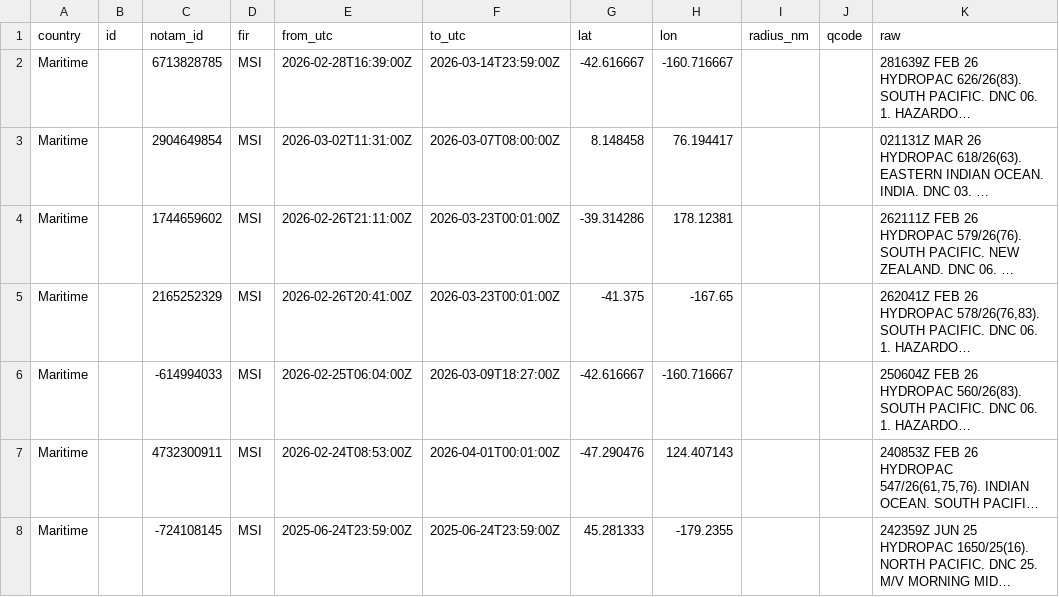
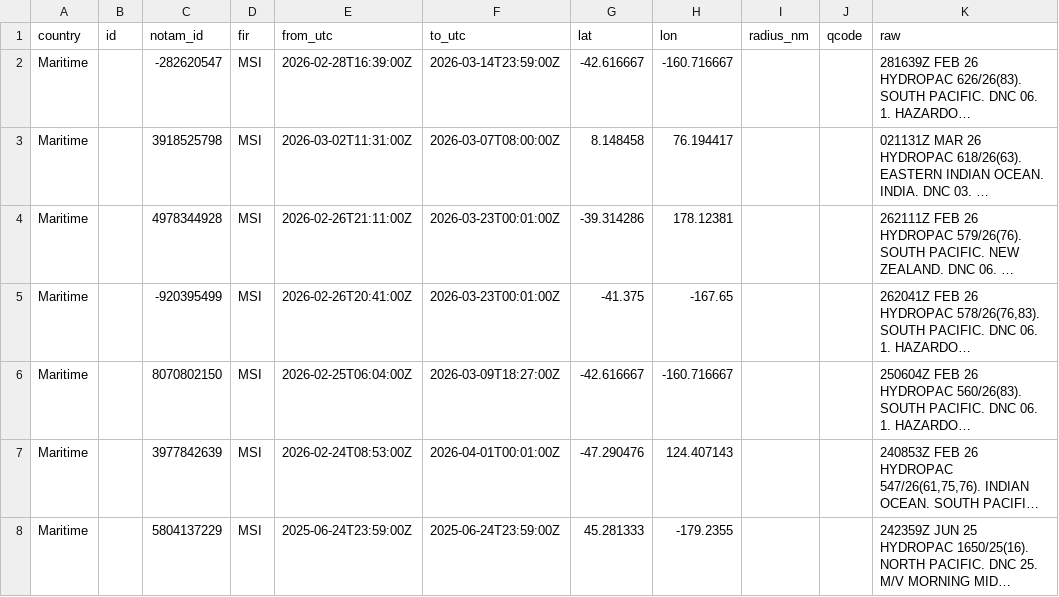
Before and after one commit to lzq1206/notam-whisper, a CSV file: msi.csv, drawn as a sheet; only a part is shown; long unchanged cells end in …; the diff names each change by its address in the sheet, - before the commit and + after, or states it on an @@ line.

```diff
--- a/msi.csv
+++ b/msi.csv
-C2 (notam_id): 6713828785
+C2 (notam_id): -282620547
-C3 (notam_id): 2904649854
+C3 (notam_id): 3918525798
-C4 (notam_id): 1744659602
+C4 (notam_id): 4978344928
-C5 (notam_id): 2165252329
+C5 (notam_id): -920395499
-C6 (notam_id): -614994033
+C6 (notam_id): 8070802150
-C7 (notam_id): 4732300911
+C7 (notam_id): 3977842639
-C8 (notam_id): -724108145
+C8 (notam_id): 5804137229
```
Also changed, not shown: 2 other files.
